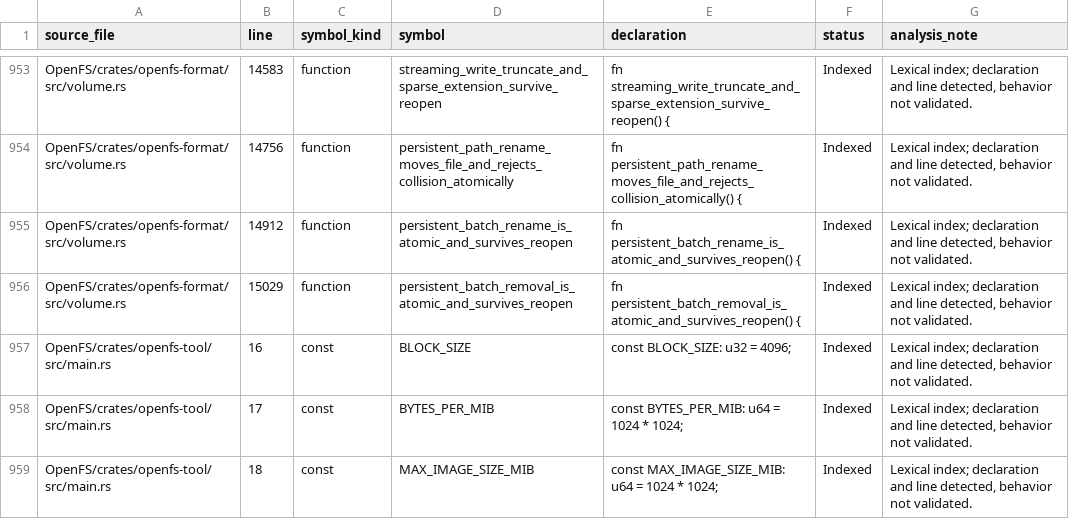
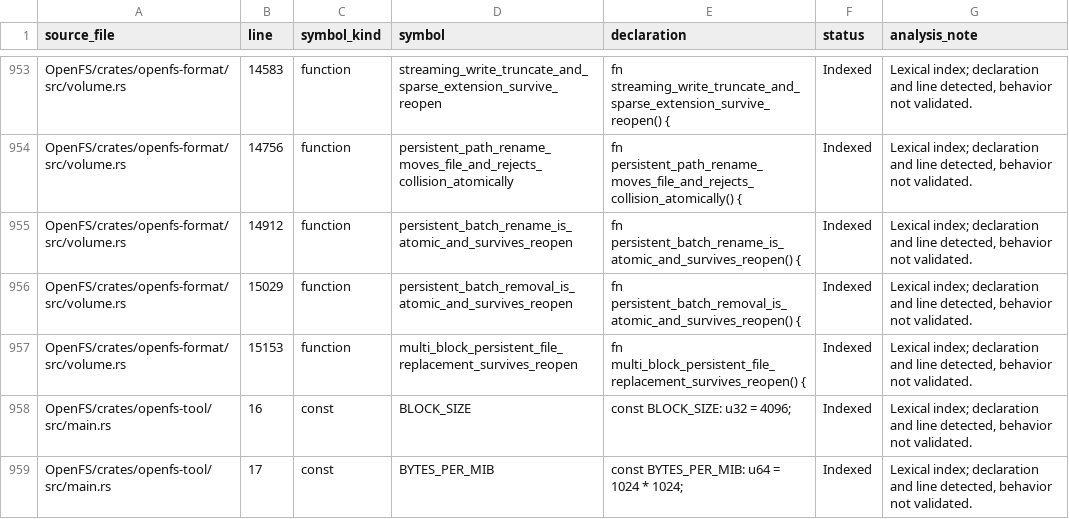
Before and after one commit to Likounsee/OpenFS, a CSV file: OpenFS/docs/INVENTAIRE_SYMBOLES.csv, drawn as a sheet; only a part is shown, gaps mark what is left out; the shorter side is filled out with more unchanged rows.

Commit message:
docs(inventory): index multi-block persistence regression

```diff
--- a/OpenFS/docs/INVENTAIRE_SYMBOLES.csv
+++ b/OpenFS/docs/INVENTAIRE_SYMBOLES.csv
@@ -956,2 +956,3 @@ source_file,line,symbol_kind,symbol,declaration,status,analysis_note
 "OpenFS/crates/openfs-format/src/volume.rs","15029","function","persistent_batch_removal_is_atomic_and_survives_reopen","fn persistent_batch_removal_is_atomic_and_survives_reopen() {","Indexed","Lexical index; declaration and line detected, behavior not validated."
+"OpenFS/crates/openfs-format/src/volume.rs","15153","function","multi_block_persistent_file_replacement_survives_reopen","fn multi_block_persistent_file_replacement_survives_reopen() {","Indexed","Lexical index; declaration and line detected, behavior not validated."
 "OpenFS/crates/openfs-tool/src/main.rs","16","const","BLOCK_SIZE","const BLOCK_SIZE: u32 = 4096;","Indexed","Lexical index; declaration and line detected, behavior not validated."
```
